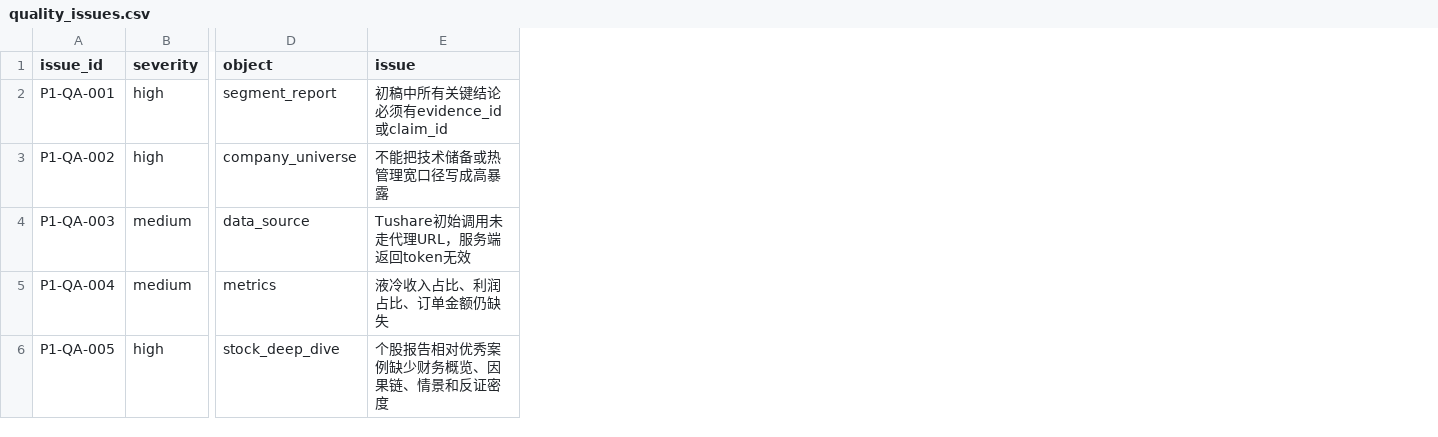
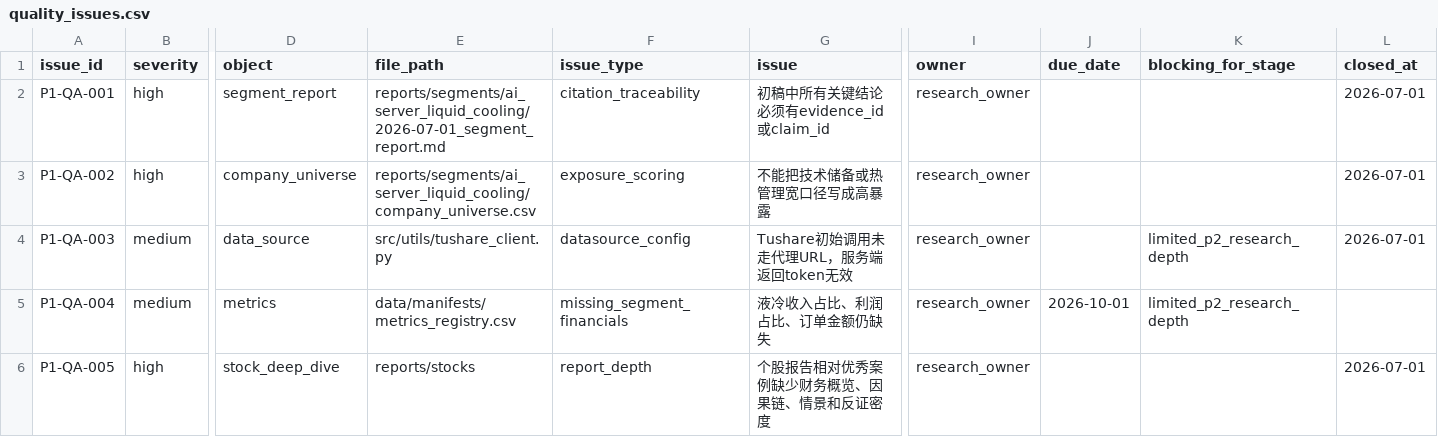
Before and after one commit to chaoranq2000-crypto/03_Investment_System, a CSV file: reports/p1/quality_issues.csv, drawn as a sheet; only a part is shown, gaps mark what is left out; the diff names each change by its address in the sheet, - before the commit and + after, or states it on an @@ line.

```diff
--- a/reports/p1/quality_issues.csv
+++ b/reports/p1/quality_issues.csv
+column E (file_path), rows 2-6: reports/segments/ai_server_liquid_cooling/2026-07-01_segment_report.md | reports/segments/ai_server_liquid_cooling/company_universe.csv | src/utils/tushare_client.py | data/manifests/metrics_registry.csv | reports/stocks
+column F (issue_type), rows 2-6: citation_traceability | exposure_scoring | datasource_config | missing_segment_financials | report_depth
+column I (owner), rows 2-6: all research_owner
+column J (due_date), row 5: 2026-10-01
+column K (blocking_for_stage), rows 4-5: limited_p2_research_depth | limited_p2_research_depth
+column L (closed_at), rows 2-6: 2026-07-01 | 2026-07-01 | 2026-07-01 |  | 2026-07-01
```
Also changed, not shown: data/manifests/evidence_manifest.csv, data/processed/normalized/segment_company_exposure.csv, 28 other files.
